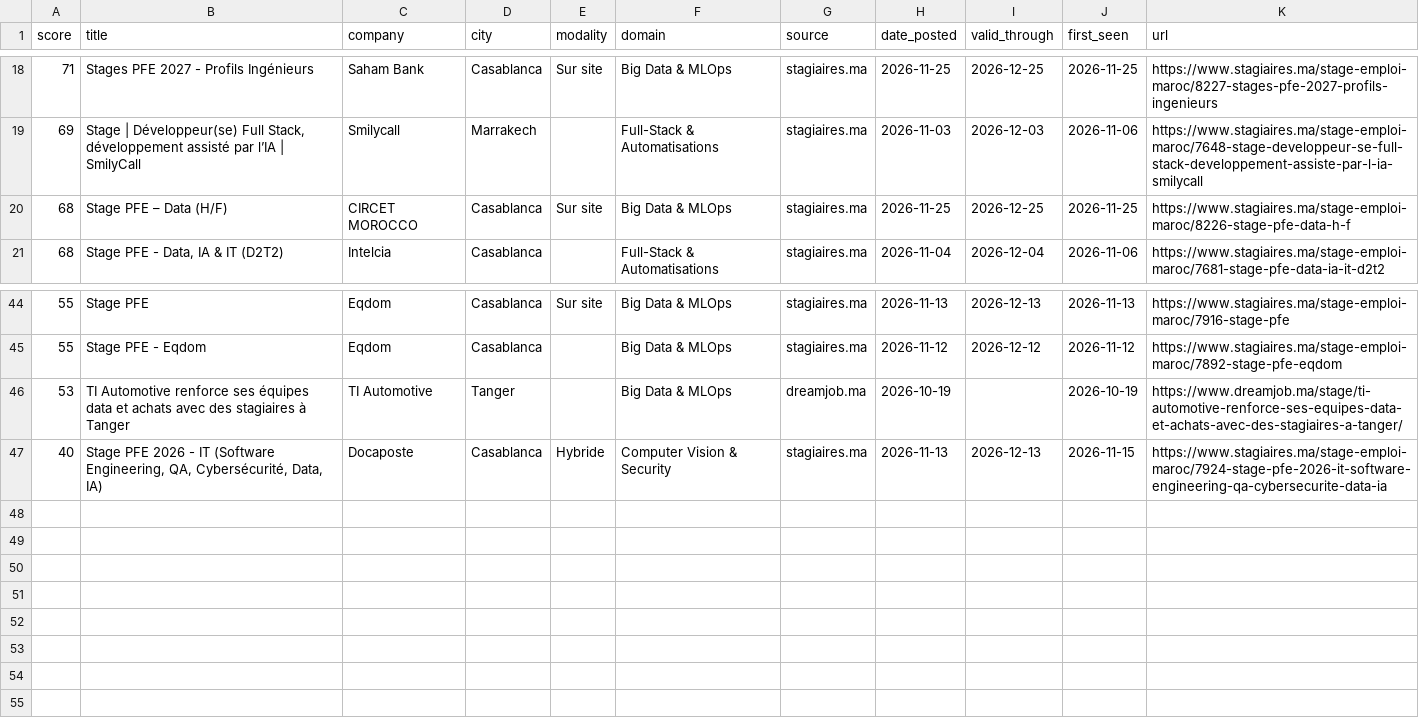
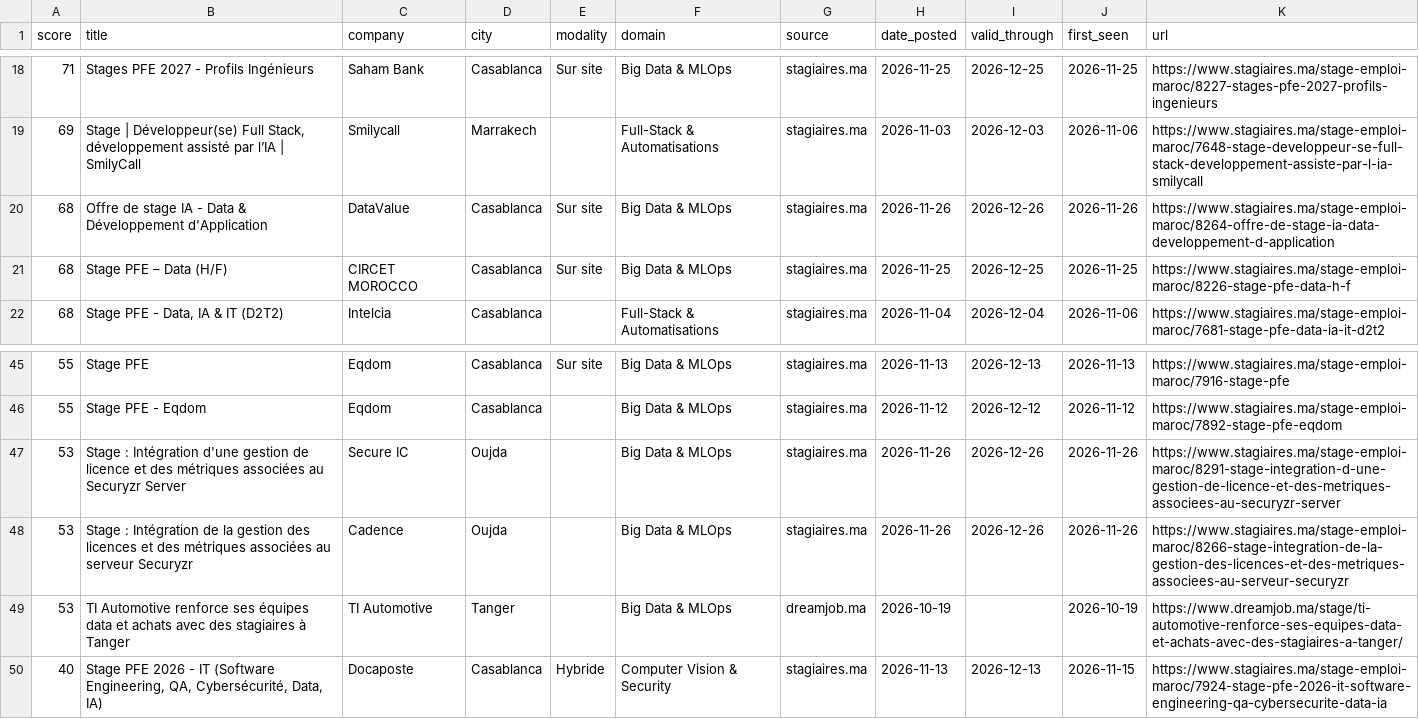
Before and after one commit to ZAKARIAE48CHELLE/stage-radar, a CSV file: app/public/data/offers.csv, drawn as a sheet; only a part is shown, gaps mark what is left out.

```diff
--- a/app/public/data/offers.csv
+++ b/app/public/data/offers.csv
@@ -19,2 +19,3 @@
 69,"Stage | Développeur(se) Full Stack, développement assisté par l’IA | SmilyCall",Smilycall,Marrakech,,Full-Stack & Automatisations,stagiaires.ma,2026-11-03,2026-12-03,2026-11-06,https://www.stagiaires.ma/stage-emploi-maroc/7648-stage-developpeur-se-full-stack-developpement-assiste-par-l-ia-smilycall
+68,Offre de stage IA - Data & Développement d'Application,DataValue,Casablanca,Sur site,Big Data & MLOps,stagiaires.ma,2026-11-26,2026-12-26,2026-11-26,https://www.stagiaires.ma/stage-emploi-maroc/8264-offre-de-stage-ia-data-developpement-d-application
 68,Stage PFE – Data (H/F),CIRCET MOROCCO,Casablanca,Sur site,Big Data & MLOps,stagiaires.ma,2026-11-25,2026-12-25,2026-11-25,https://www.stagiaires.ma/stage-emploi-maroc/8226-stage-pfe-data-h-f
@@ -45,2 +46,4 @@
 55,Stage PFE - Eqdom,Eqdom,Casablanca,,Big Data & MLOps,stagiaires.ma,2026-11-12,2026-12-12,2026-11-12,https://www.stagiaires.ma/stage-emploi-maroc/7892-stage-pfe-eqdom
+53,Stage : Intégration d'une gestion de licence et des métriques associées au Securyzr Server,Secure IC,Oujda,,Big Data & MLOps,stagiaires.ma,2026-11-26,2026-12-26,2026-11-26,https://www.stagiaires.ma/stage-emploi-maroc/8291-stage-integration-d-une-gestion-de-licence-et-des-metriques-associees-au-securyzr-server
+53,Stage : Intégration de la gestion des licences et des métriques associées au serveur Securyzr,Cadence,Oujda,,Big Data & MLOps,stagiaires.ma,2026-11-26,2026-12-26,2026-11-26,https://www.stagiaires.ma/stage-emploi-maroc/8266-stage-integration-de-la-gestion-des-licences-et-des-metriques-associees-au-serveur-securyzr
 53,TI Automotive renforce ses équipes data et achats avec des stagiaires à Tanger,TI Automotive,Tanger,,Big Data & MLOps,dreamjob.ma,2026-10-19,,2026-10-19,https://www.dreamjob.ma/stage/ti-automotive-renforce-ses-equipes-data-et-achats-avec-des-stagiaires-a-tanger/
```
Also changed, not shown: 2 other files.
